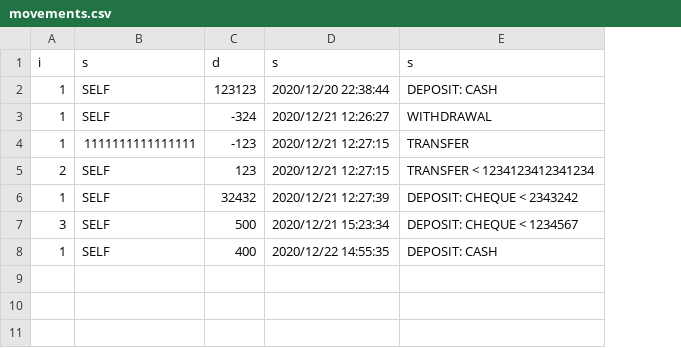
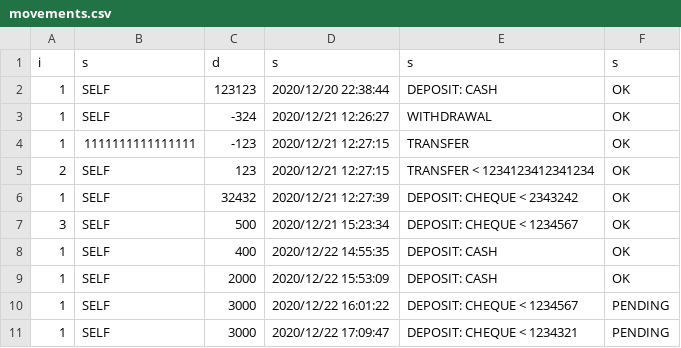
Before and after one commit to beavillata/Bancomat, a CSV file: persistent/movements.csv, drawn as a sheet; the diff names each change by its address in the sheet, - before the commit and + after, or states it on an @@ line.

```diff
--- a/persistent/movements.csv
+++ b/persistent/movements.csv
+column F, rows 1-8: s | OK | OK | OK | OK | OK | OK | OK
+row 9: 1 | SELF | 2000 | 2020/12/22 15:53:09 | DEPOSIT: CASH | OK
+row 10: 1 | SELF | 3000 | 2020/12/22 16:01:22 | DEPOSIT: CHEQUE < 1234567 | PENDING
+row 11: 1 | SELF | 3000 | 2020/12/22 17:09:47 | DEPOSIT: CHEQUE < 1234321 | PENDING
```
Also changed, not shown: 7 other files.
